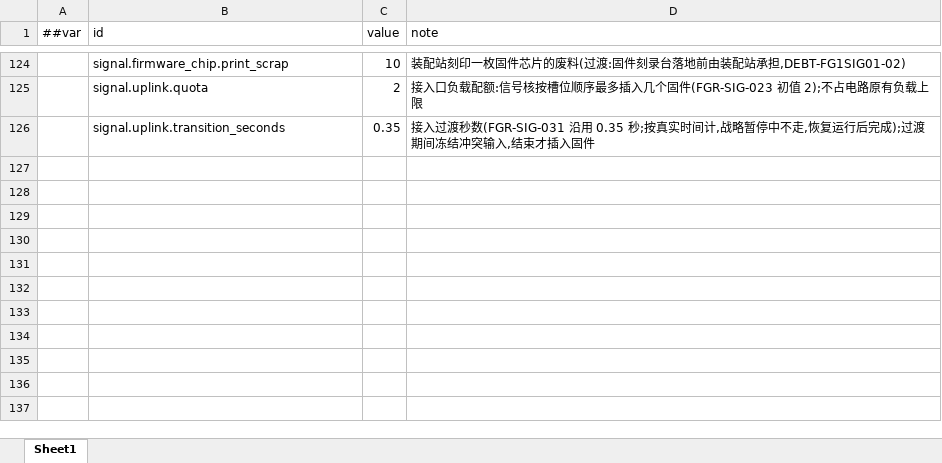
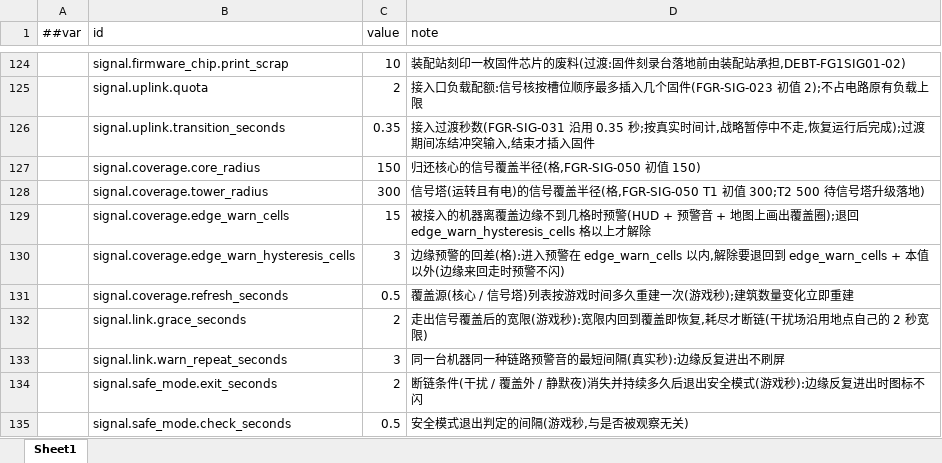
Before and after one commit to silencebin1993/TEngine, an Excel workbook: Configs/GameConfig/Datas/fg/#HomeTuning-家园与格网调参.xlsx, sheet Sheet1, drawn as a sheet; only a part is shown, gaps mark what is left out; values as stored, in another font and other column widths than the file's, no borders; the diff names each change by its address in the sheet, - before the commit and + after, or states it on an @@ line.

```diff
--- a/Configs/GameConfig/Datas/fg/#HomeTuning-家园与格网调参.xlsx (sheet Sheet1)
+++ b/Configs/GameConfig/Datas/fg/#HomeTuning-家园与格网调参.xlsx (sheet Sheet1)
+row 127:  | signal.coverage.core_radius | 150 | 归还核心的信号覆盖半径(格,FGR-SIG-050 初值 150)
+row 128:  | signal.coverage.tower_radius | 300 | 信号塔(运转且有电)的信号覆盖半径(格,FGR-SIG-050 T1 初值 300;T2 500 待信号塔升级落地)
+row 129:  | signal.coverage.edge_warn_cells | 15 | 被接入的机器离覆盖边缘不到几格时预警(HUD + 预警音 + 地图上画出覆盖圈);退回 edge_warn_hysteresis_cells 格以上才解除
+row 130:  | signal.coverage.edge_warn_hysteresis_cells | 3 | 边缘预警的回差(格):进入预警在 edge_warn_cells 以内,解除要退回到 edge_warn_cells + 本值以外(边缘来回走时预警不闪)
+row 131:  | signal.coverage.refresh_seconds | 0.5 | 覆盖源(核心 / 信号塔)列表按游戏时间多久重建一次(游戏秒);建筑数量变化立即重建
+row 132:  | signal.link.grace_seconds | 2 | 走出信号覆盖后的宽限(游戏秒):宽限内回到覆盖即恢复,耗尽才断链(干扰场沿用地点自己的 2 秒宽限)
+row 133:  | signal.link.warn_repeat_seconds | 3 | 同一台机器同一种链路预警音的最短间隔(真实秒):边缘反复进出不刷屏
+row 134:  | signal.safe_mode.exit_seconds | 2 | 断链条件(干扰 / 覆盖外 / 静默夜)消失并持续多久后退出安全模式(游戏秒):边缘反复进出时图标不闪
+row 135:  | signal.safe_mode.check_seconds | 0.5 | 安全模式退出判定的间隔(游戏秒,与是否被观察无关)
```
Also changed, not shown: Configs/GameConfig/Datas/__enums__.xlsx, Configs/GameConfig/Datas/cell/#Ability-主动技能.xlsx, 56 other files.
